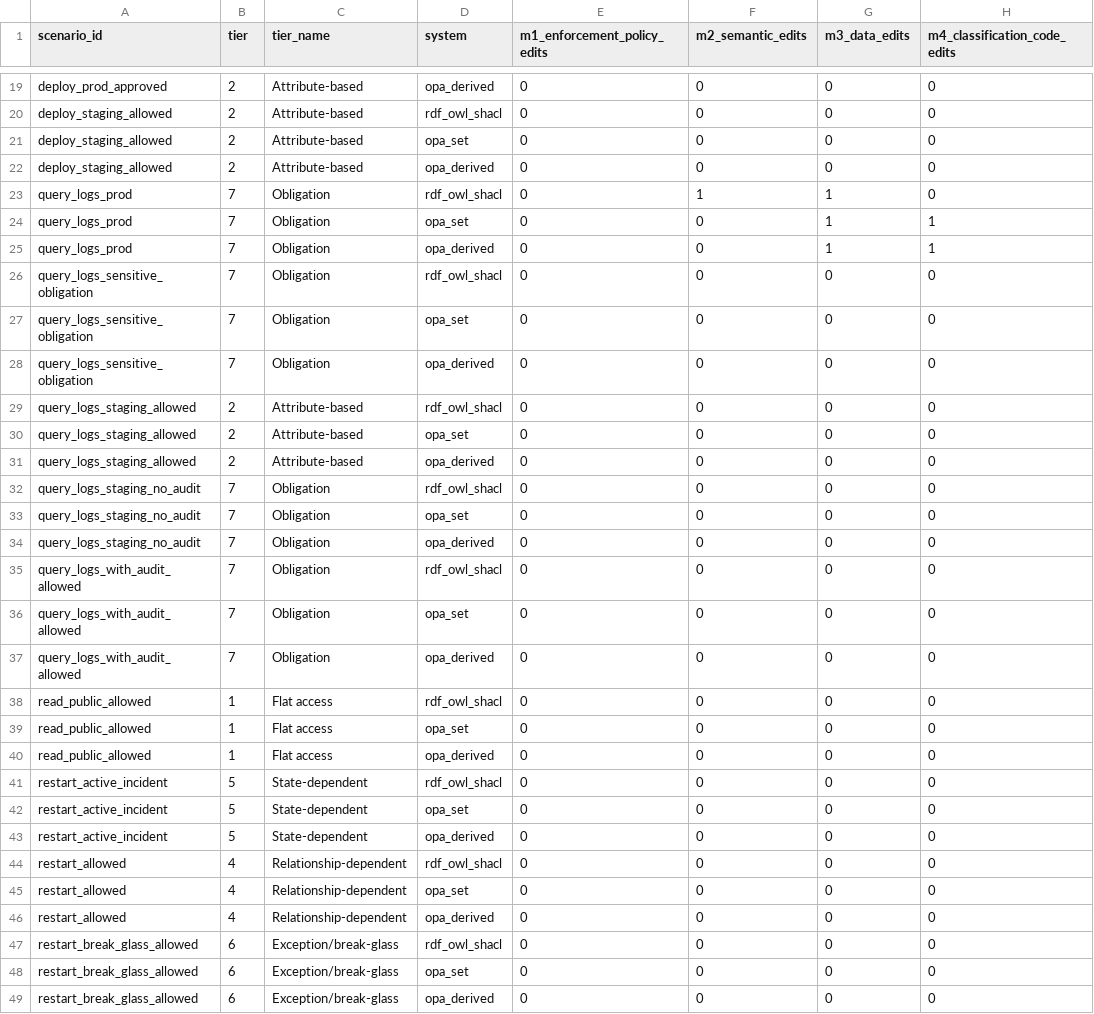
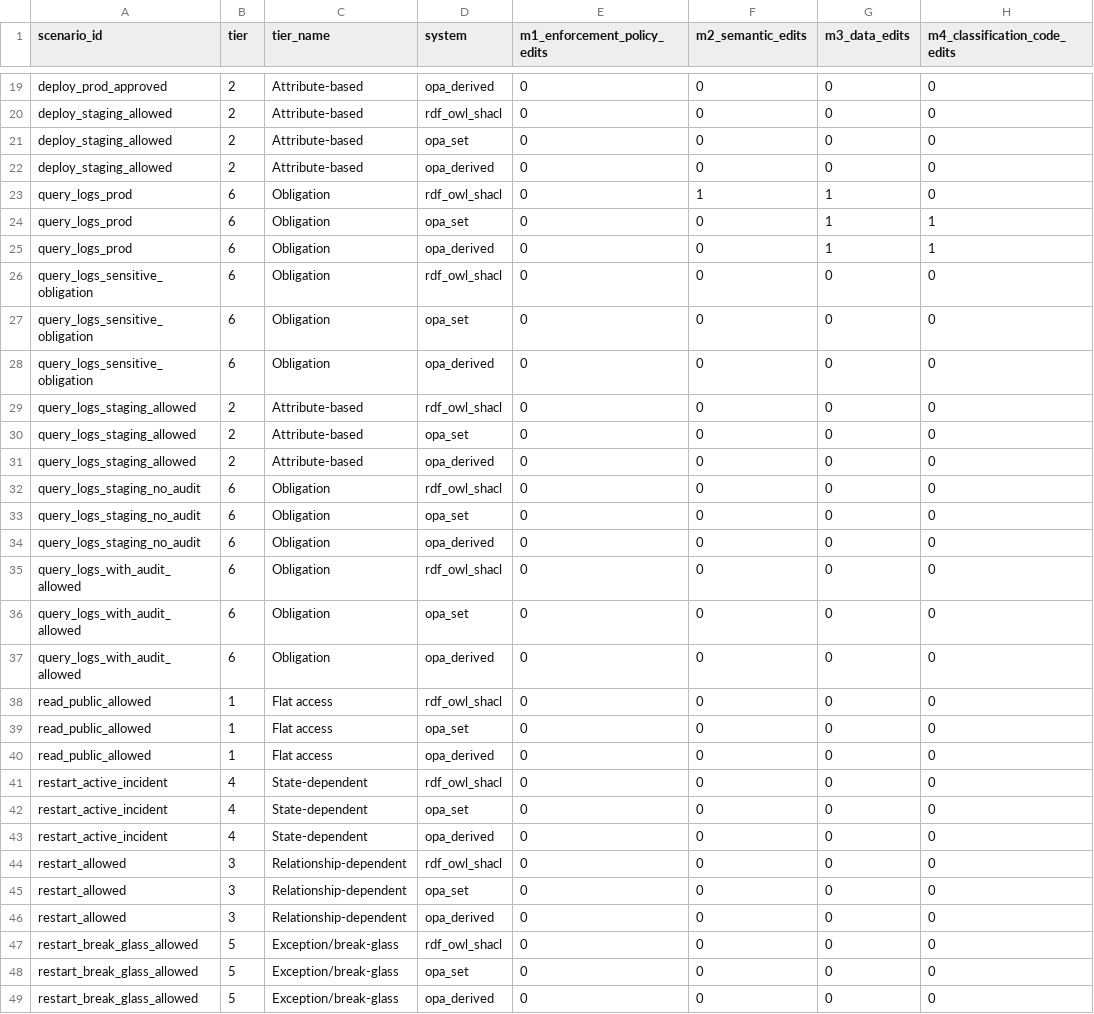
Before and after one commit to Srinivasoo7/Semantic-Policy-Engine, a CSV file: results/raw/maintainability.csv, drawn as a sheet; only a part is shown, gaps mark what is left out; the diff covers the shown part only; the diff names each change by its address in the sheet, - before the commit and + after, or states it on an @@ line.

```diff
--- a/results/raw/maintainability.csv
+++ b/results/raw/maintainability.csv
-B23:B28 (tier): 7
+B23:B28 (tier): 6
-B32:B37 (tier): 7
+B32:B37 (tier): 6
-B41:B43 (tier): 5
+B41:B43 (tier): 4
-B44:B46 (tier): 4
+B44:B46 (tier): 3
-B47:B49 (tier): 6
+B47:B49 (tier): 5
```
Also changed, not shown: 57 edited cells elsewhere in this file, results/raw/decision_accuracy.csv, results/raw/latency.csv, 48 other files.
